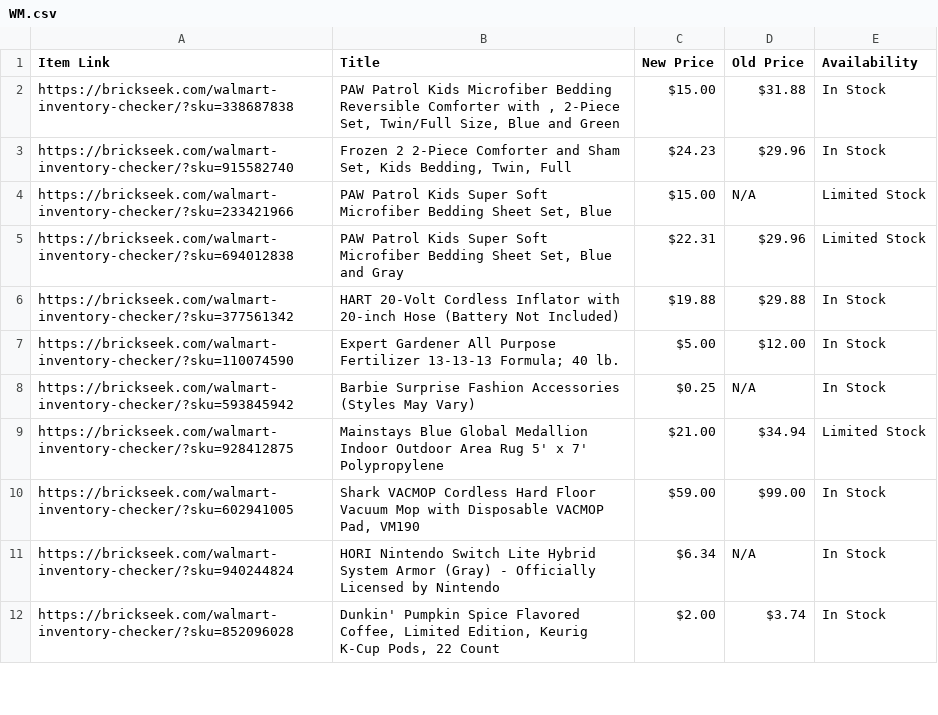
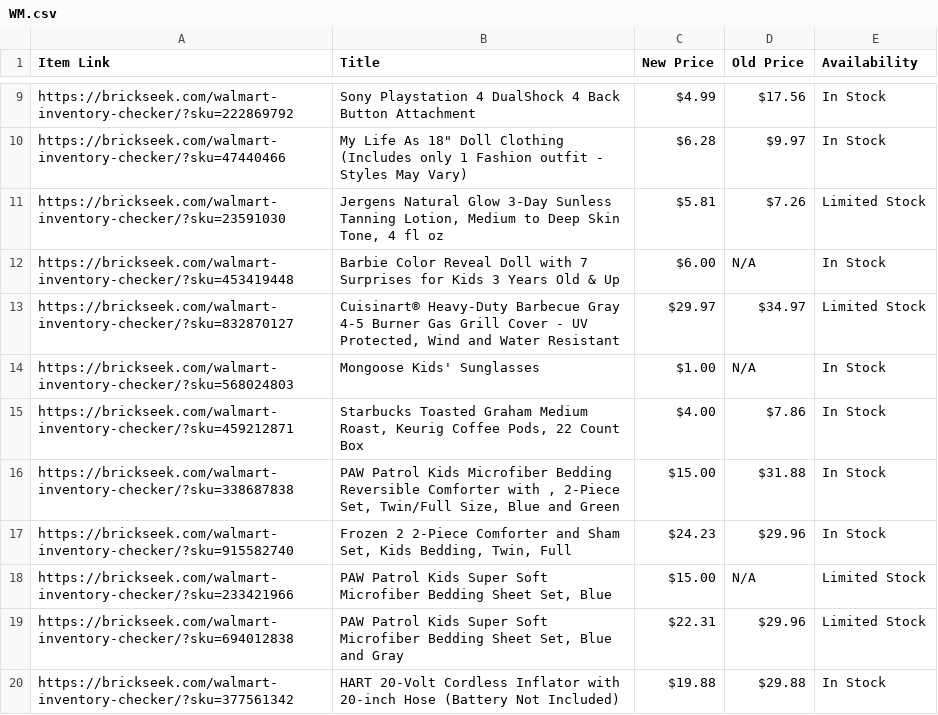
Before and after one commit to Professor42/brickseek, a CSV file: WM.csv, drawn as a sheet; only a part is shown, gaps mark what is left out; the shorter side is filled out with more unchanged rows; the diff covers the shown part only; the diff names each change by its address in the sheet, - before the commit and + after, or states it on an @@ line.

```diff
--- a/WM.csv
+++ b/WM.csv
+row 9: https://brickseek.com/walmart-inventory-checker/?sku=222869792 | Sony Playstation 4 DualShock 4 Back Button Attachment | $4.99 | $17.56 | In Stock
+row 10: https://brickseek.com/walmart-inventory-checker/?sku=47440466 | My Life As 18" Doll Clothing (Includes only 1 Fashion outfit - Styles May Vary) | $6.28 | $9.97 | In Stock
+row 11: https://brickseek.com/walmart-inventory-checker/?sku=23591030 | Jergens Natural Glow 3-Day Sunless Tanning Lotion, Medium to Deep Skin Tone, 4 fl oz | $5.81 | $7.26 | Limited Stock
+row 12: https://brickseek.com/walmart-inventory-checker/?sku=453419448 | Barbie Color Reveal Doll with 7 Surprises for Kids 3 Years Old & Up | $6.00 | N/A | In Stock
+row 13: https://brickseek.com/walmart-inventory-checker/?sku=832870127 | Cuisinart® Heavy-Duty Barbecue Gray 4-5 Burner Gas Grill Cover - UV Protected, Wind and Water Resistant | $29.97 | $34.97 | Limited Stock
+row 14: https://brickseek.com/walmart-inventory-checker/?sku=568024803 | Mongoose Kids' Sunglasses | $1.00 | N/A | In Stock
+row 15: https://brickseek.com/walmart-inventory-checker/?sku=459212871 | Starbucks Toasted Graham Medium Roast, Keurig Coffee Pods, 22 Count Box | $4.00 | $7.86 | In Stock
```
Also changed, not shown: 11 added rows, 18 removed rows and 2 edited cells elsewhere in this file.
